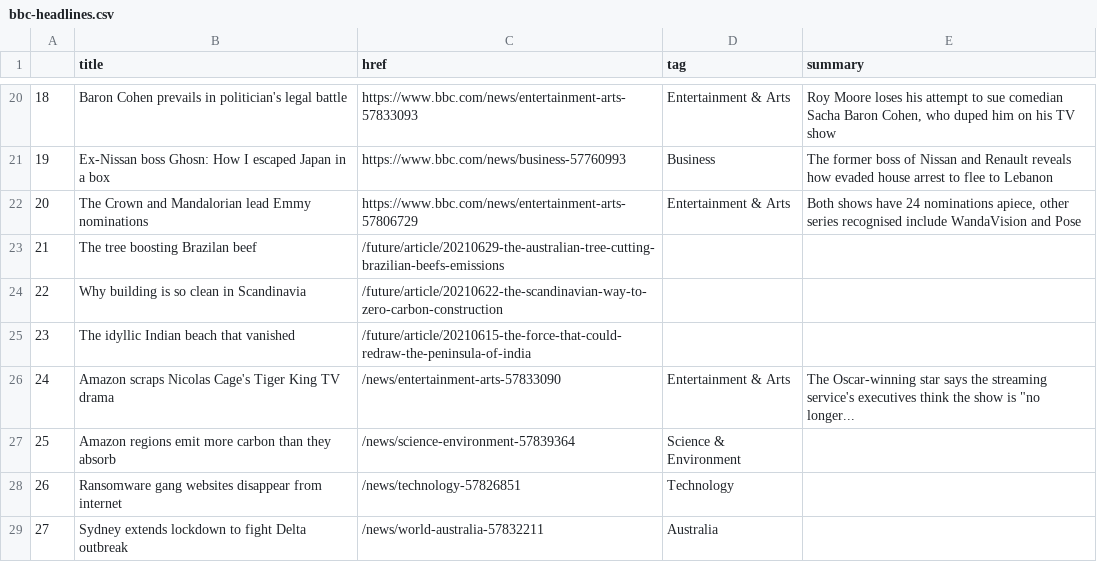
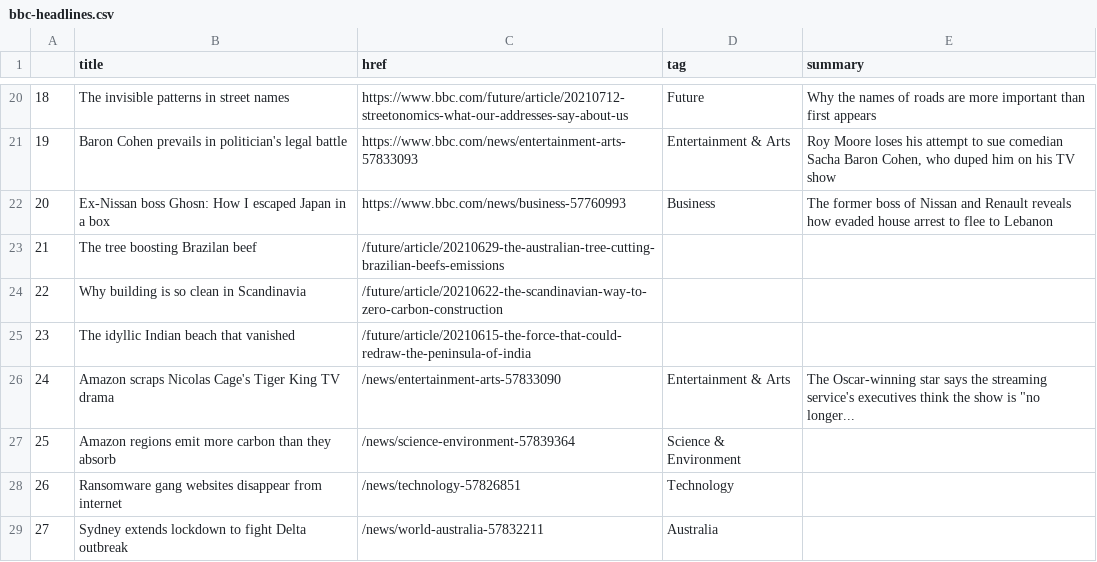
Before and after one commit to swatiyengar/automatic-scraper, a CSV file: bbc-headlines.csv, drawn as a sheet; only a part is shown, gaps mark what is left out; the diff covers the shown part only.

```diff
--- a/bbc-headlines.csv
+++ b/bbc-headlines.csv
@@ -20,4 +20,4 @@
-18,Baron Cohen prevails in politician's legal battle,https://www.bbc.com/news/entertainment-arts-57833093,Entertainment & Arts,"Roy Moore loses his attempt to sue comedian Sacha Baron Cohen, who duped him on his TV show"
-19,Ex-Nissan boss Ghosn: How I escaped Japan in a box,https://www.bbc.com/news/business-57760993,Business,The former boss of Nissan and Renault reveals how evaded house arrest to flee to Lebanon
-20,The Crown and Mandalorian lead Emmy nominations,https://www.bbc.com/news/entertainment-arts-57806729,Entertainment & Arts,"Both shows have 24 nominations apiece, other series recognised include WandaVision and Pose"
+18,The invisible patterns in street names,https://www.bbc.com/future/article/20210712-streetonomics-what-our-addresses-say-about-us,Future,Why the names of roads are more important than first appears
+19,Baron Cohen prevails in politician's legal battle,https://www.bbc.com/news/entertainment-arts-57833093,Entertainment & Arts,"Roy Moore loses his attempt to sue comedian Sacha Baron Cohen, who duped him on his TV show"
+20,Ex-Nissan boss Ghosn: How I escaped Japan in a box,https://www.bbc.com/news/business-57760993,Business,The former boss of Nissan and Renault reveals how evaded house arrest to flee to Lebanon
 21,The tree boosting Brazilan beef,/future/article/20210629-the-australian-tree-cutting-brazilian-beefs-emissions,,
```
Also changed, not shown: 32 edited cells elsewhere in this file.
